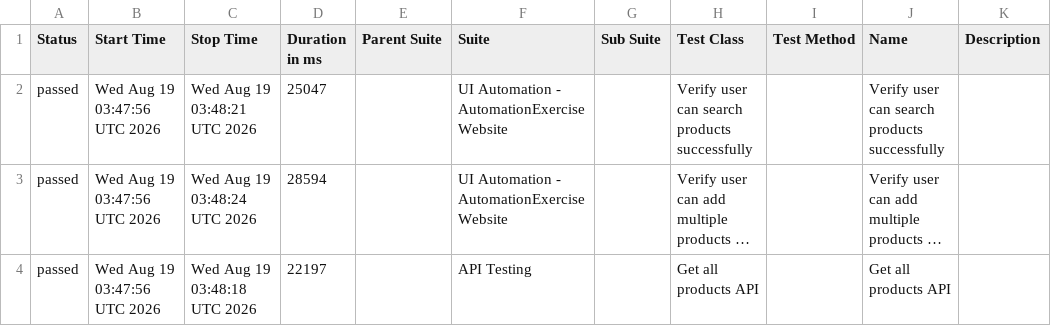
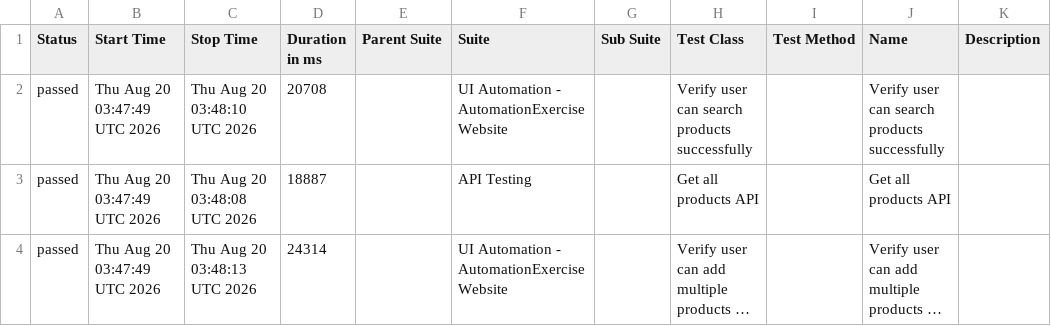
Before and after one commit to arjunonkar/suiapiautomation, a CSV file: data/suites.csv, drawn as a sheet; long unchanged cells end in …; removed rows and columns are numbered as before the commit, all else as after; the diff names each change by its address in the sheet, - before the commit and + after, or states it on an @@ line.

```diff
--- a/data/suites.csv
+++ b/data/suites.csv
-B2 (Start Time): Wed Aug 19 03:47:56 UTC 2026
+B2 (Start Time): Thu Aug 20 03:47:49 UTC 2026
-C2 (Stop Time): Wed Aug 19 03:48:21 UTC 2026
+C2 (Stop Time): Thu Aug 20 03:48:10 UTC 2026
-D2 (Duration in ms): 25047
+D2 (Duration in ms): 20708
+row 3: passed | Thu Aug 20 03:47:49 UTC 2026 | Thu Aug 20 03:48:08 UTC 2026 | 18887 |  | API Testing |  | Get all products API |  | Get all products API
-B4 (Start Time): Wed Aug 19 03:47:56 UTC 2026
+B4 (Start Time): Thu Aug 20 03:47:49 UTC 2026
-C4 (Stop Time): Wed Aug 19 03:48:24 UTC 2026
+C4 (Stop Time): Thu Aug 20 03:48:13 UTC 2026
-D4 (Duration in ms): 28594
+D4 (Duration in ms): 24314
-row 4: passed | Wed Aug 19 03:47:56 UTC 2026 | Wed Aug 19 03:48:18 UTC 2026 | 22197 |  | API Testing |  | Get all products API |  | Get all products API
```
Also changed, not shown: 21 other files.
